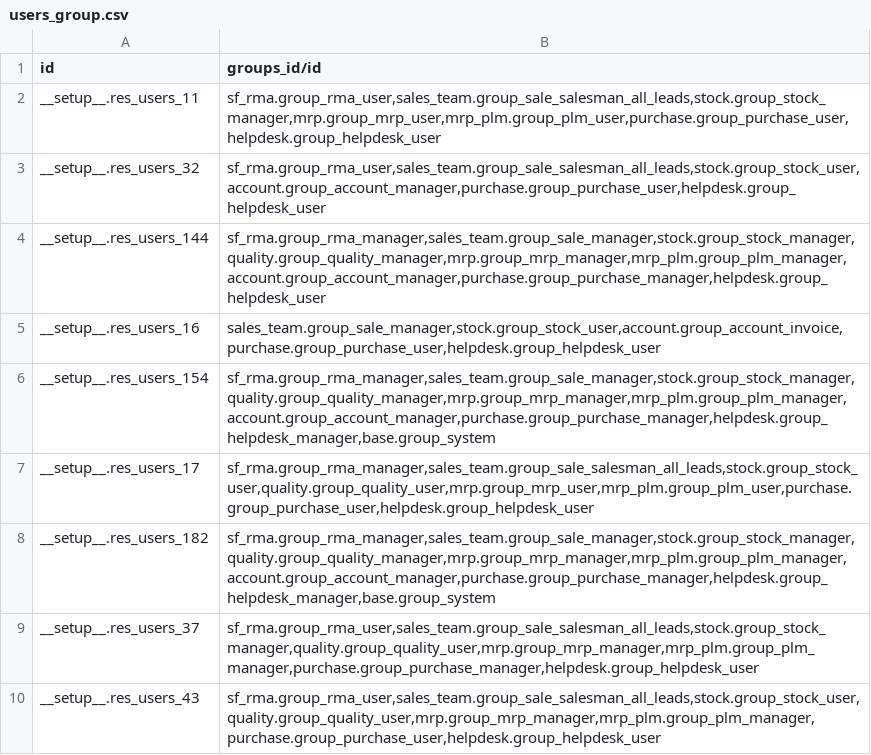
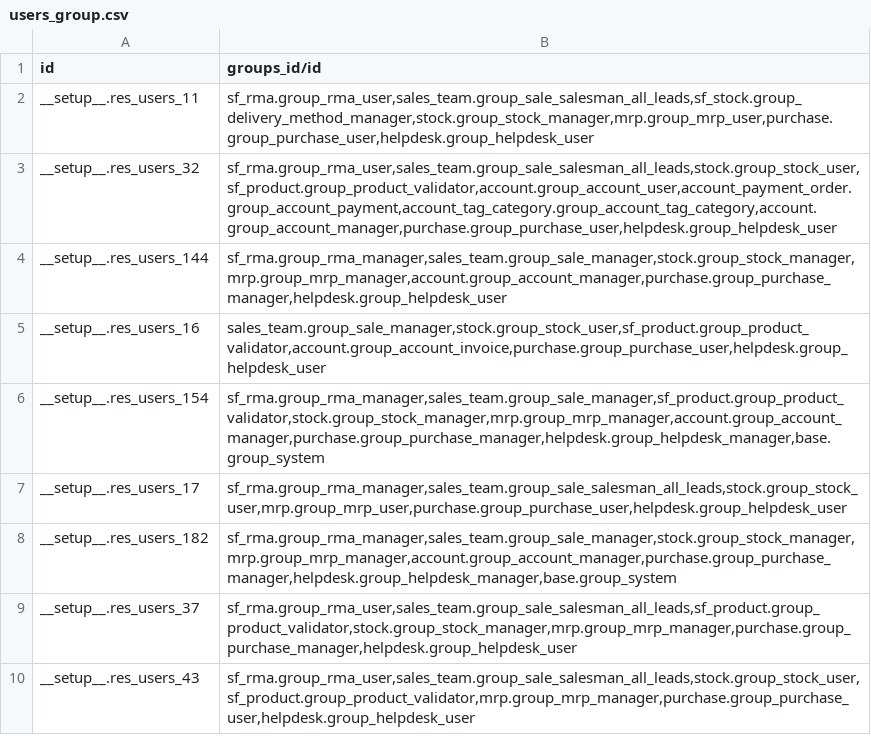
Before and after one commit to camptocamp/odoo-apps, a CSV file: odoo/data/demo/users_group.csv, drawn as a sheet.

```diff
--- a/odoo/data/demo/users_group.csv
+++ b/odoo/data/demo/users_group.csv
@@ -1,10 +1,10 @@
 "id","groups_id/id"
-"__setup__.res_users_11","sf_rma.group_rma_user,sales_team.group_sale_salesman_all_leads,stock.group_stock_manager,mrp.group_mrp_user,mrp_plm.group_plm_user,purchase.group_purchase_user,helpdesk.group_helpdesk_user"
-"__setup__.res_users_32","sf_rma.group_rma_user,sales_team.group_sale_salesman_all_leads,stock.group_stock_user,account.group_account_manager,purchase.group_purchase_user,helpdesk.group_helpdesk_user"
-"__setup__.res_users_144","sf_rma.group_rma_manager,sales_team.group_sale_manager,stock.group_stock_manager,quality.group_quality_manager,mrp.group_mrp_manager,mrp_plm.group_plm_manager,account.group_account_manager,purchase.group_purchase_manager,helpdesk.group_helpdesk_user"
-"__setup__.res_users_16","sales_team.group_sale_manager,stock.group_stock_user,account.group_account_invoice,purchase.group_purchase_user,helpdesk.group_helpdesk_user"
-"__setup__.res_users_154","sf_rma.group_rma_manager,sales_team.group_sale_manager,stock.group_stock_manager,quality.group_quality_manager,mrp.group_mrp_manager,mrp_plm.group_plm_manager,account.group_account_manager,purchase.group_purchase_manager,helpdesk.group_helpdesk_manager,base.group_system"
-"__setup__.res_users_17","sf_rma.group_rma_manager,sales_team.group_sale_salesman_all_leads,stock.group_stock_user,quality.group_quality_user,mrp.group_mrp_user,mrp_plm.group_plm_user,purchase.group_purchase_user,helpdesk.group_helpdesk_user"
-"__setup__.res_users_182","sf_rma.group_rma_manager,sales_team.group_sale_manager,stock.group_stock_manager,quality.group_quality_manager,mrp.group_mrp_manager,mrp_plm.group_plm_manager,account.group_account_manager,purchase.group_purchase_manager,helpdesk.group_helpdesk_manager,base.group_system"
-"__setup__.res_users_37","sf_rma.group_rma_user,sales_team.group_sale_salesman_all_leads,stock.group_stock_manager,quality.group_quality_user,mrp.group_mrp_manager,mrp_plm.group_plm_manager,purchase.group_purchase_manager,helpdesk.group_helpdesk_user"
-"__setup__.res_users_43","sf_rma.group_rma_user,sales_team.group_sale_salesman_all_leads,stock.group_stock_user,quality.group_quality_user,mrp.group_mrp_manager,mrp_plm.group_plm_manager,purchase.group_purchase_user,helpdesk.group_helpdesk_user"
+"__setup__.res_users_11","sf_rma.group_rma_user,sales_team.group_sale_salesman_all_leads,sf_stock.group_delivery_method_manager,stock.group_stock_manager,mrp.group_mrp_user,purchase.group_purchase_user,helpdesk.group_helpdesk_user"
+"__setup__.res_users_32","sf_rma.group_rma_user,sales_team.group_sale_salesman_all_leads,stock.group_stock_user,sf_product.group_product_validator,account.group_account_user,account_payment_order.group_account_payment,account_tag_category.group_account_tag_category,account.group_account_manager,purchase.group_purchase_user,helpdesk.group_helpdesk_user"
+"__setup__.res_users_144","sf_rma.group_rma_manager,sales_team.group_sale_manager,stock.group_stock_manager,mrp.group_mrp_manager,account.group_account_manager,purchase.group_purchase_manager,helpdesk.group_helpdesk_user"
+"__setup__.res_users_16","sales_team.group_sale_manager,stock.group_stock_user,sf_product.group_product_validator,account.group_account_invoice,purchase.group_purchase_user,helpdesk.group_helpdesk_user"
+"__setup__.res_users_154","sf_rma.group_rma_manager,sales_team.group_sale_manager,sf_product.group_product_validator,stock.group_stock_manager,mrp.group_mrp_manager,account.group_account_manager,purchase.group_purchase_manager,helpdesk.group_helpdesk_manager,base.group_system"
+"__setup__.res_users_17","sf_rma.group_rma_manager,sales_team.group_sale_salesman_all_leads,stock.group_stock_user,mrp.group_mrp_user,purchase.group_purchase_user,helpdesk.group_helpdesk_user"
+"__setup__.res_users_182","sf_rma.group_rma_manager,sales_team.group_sale_manager,stock.group_stock_manager,mrp.group_mrp_manager,account.group_account_manager,purchase.group_purchase_manager,helpdesk.group_helpdesk_manager,base.group_system"
+"__setup__.res_users_37","sf_rma.group_rma_user,sales_team.group_sale_salesman_all_leads,sf_product.group_product_validator,stock.group_stock_manager,mrp.group_mrp_manager,purchase.group_purchase_manager,helpdesk.group_helpdesk_user"
+"__setup__.res_users_43","sf_rma.group_rma_user,sales_team.group_sale_salesman_all_leads,stock.group_stock_user,sf_product.group_product_validator,mrp.group_mrp_manager,purchase.group_purchase_user,helpdesk.group_helpdesk_user"
```
Also changed, not shown: odoo/data/demo/users.csv.
